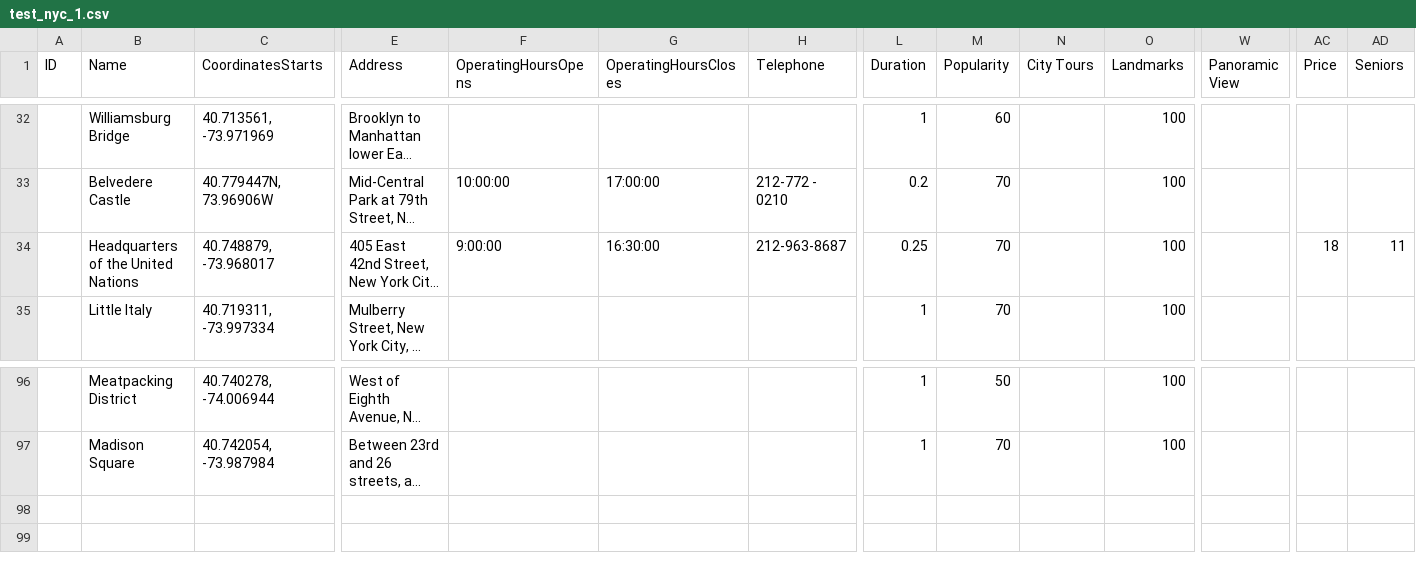
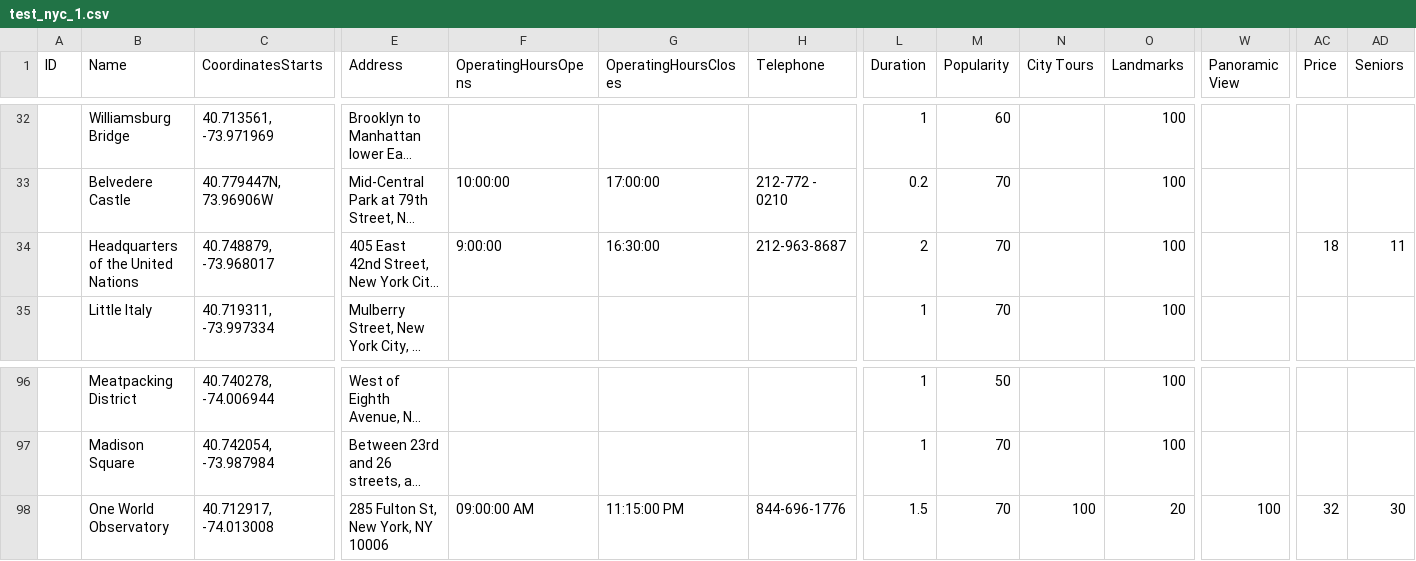
Before and after one commit to igushev/city_visit_planner, a CSV file: YuPoint/test_nyc_1.csv, drawn as a sheet; only a part is shown, gaps mark what is left out; long unchanged cells end in …; rows hold the shown columns only; the diff names each change by its address in the sheet, - before the commit and + after, or states it on an @@ line.

Commit message:
Updating YuRouter/runner_nyc_1.py

```diff
--- a/YuPoint/test_nyc_1.csv
+++ b/YuPoint/test_nyc_1.csv
-L34 (Duration): 0.25
+L34 (Duration): 2
+row 98:  | One World Observatory | 40.712917, -74.013008 | 285 Fulton St, New York, NY 10006 | 09:00:00 AM | 11:15:00 PM | 844-696-1776 | 1.5 | 70 | 100 | 20 | 100 | 32 | 30
```
